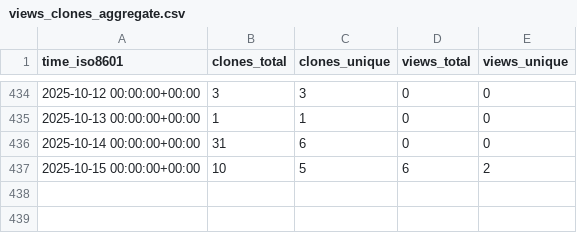
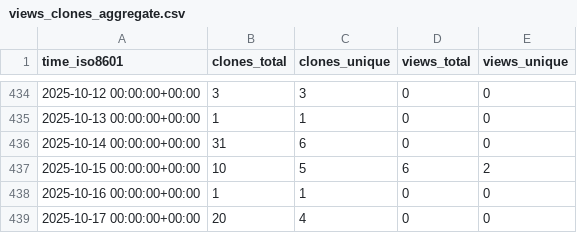
Before and after one commit to antonioscalaunina/ANTI-FASc, a CSV file: antonioscalaunina/ANTI-FASc/ghrs-data/views_clones_aggregate.csv, drawn as a sheet; only a part is shown, gaps mark what is left out; the diff names each change by its address in the sheet, - before the commit and + after, or states it on an @@ line.

```diff
--- a/antonioscalaunina/ANTI-FASc/ghrs-data/views_clones_aggregate.csv
+++ b/antonioscalaunina/ANTI-FASc/ghrs-data/views_clones_aggregate.csv
+row 438: 2025-10-16 00:00:00+00:00 | 1 | 1 | 0 | 0
+row 439: 2025-10-17 00:00:00+00:00 | 20 | 4 | 0 | 0
```
Also changed, not shown: 1 other file.
